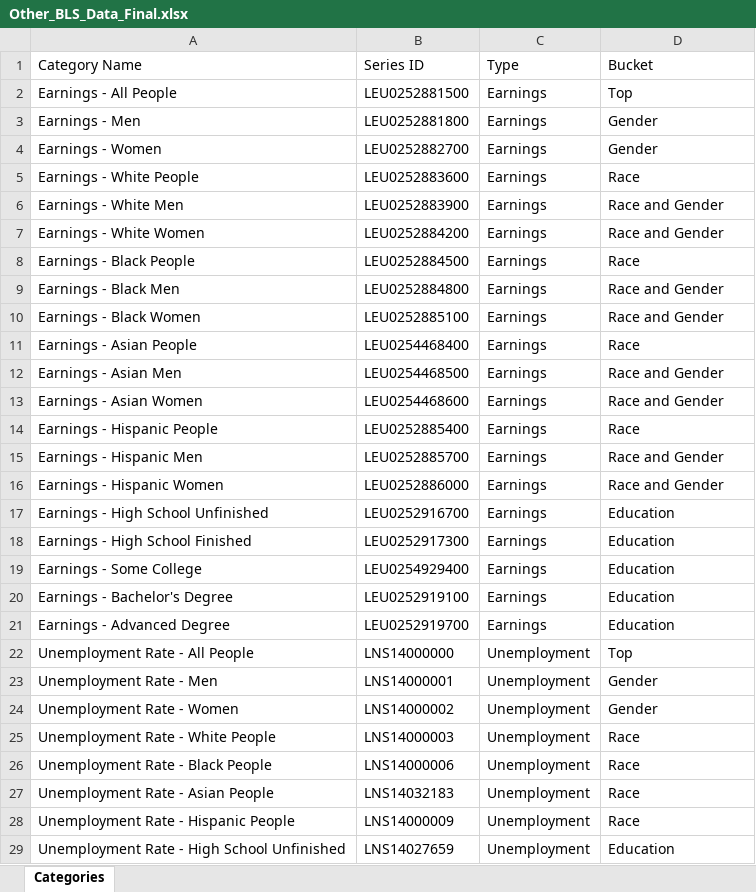
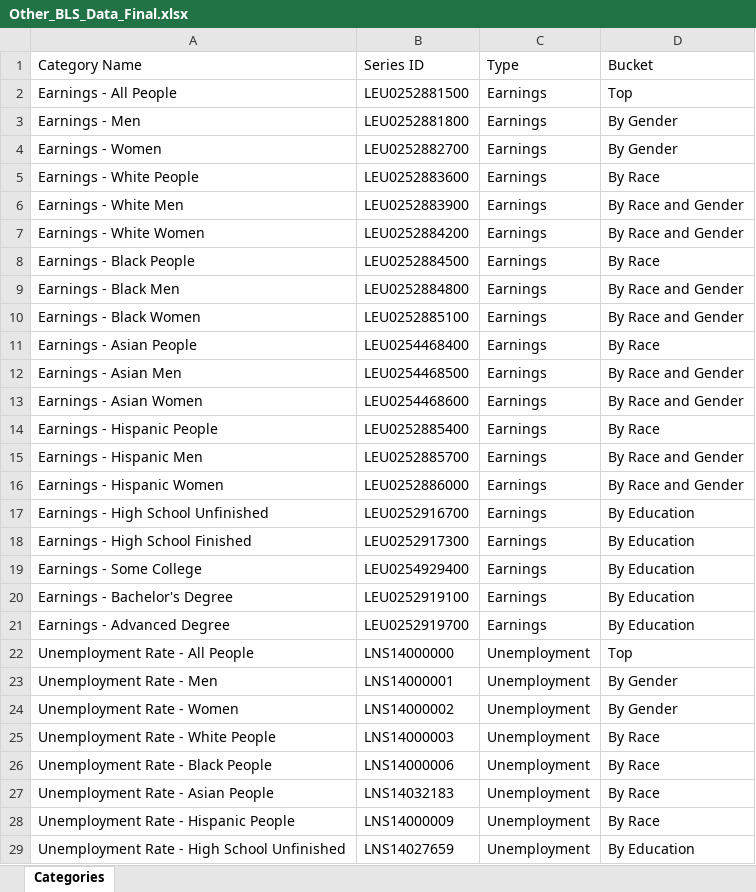
Before and after one commit to steve-hewitt/W209-Final, an Excel workbook: Final_Data/Other_BLS_Data_Final.xlsx, sheet Categories, drawn as a sheet; only a part is shown; values as stored, in another font and other column widths than the file's, no borders; the diff covers the shown part only; the diff names each change by its address in the sheet, - before the commit and + after, or states it on an @@ line.

Commit message:
adjusted data labels

```diff
--- a/Final_Data/Other_BLS_Data_Final.xlsx (sheet Categories)
+++ b/Final_Data/Other_BLS_Data_Final.xlsx (sheet Categories)
-D3:D4 (Bucket): Gender
+D3:D4 (Bucket): By Gender
-D5 (Bucket): Race
+D5 (Bucket): By Race
-D6:D7 (Bucket): Race and Gender
+D6:D7 (Bucket): By Race and Gender
-D8 (Bucket): Race
+D8 (Bucket): By Race
-D9:D10 (Bucket): Race and Gender
+D9:D10 (Bucket): By Race and Gender
-D11 (Bucket): Race
+D11 (Bucket): By Race
-D12:D13 (Bucket): Race and Gender
+D12:D13 (Bucket): By Race and Gender
-D14 (Bucket): Race
+D14 (Bucket): By Race
-D15:D16 (Bucket): Race and Gender
+D15:D16 (Bucket): By Race and Gender
-D17:D21 (Bucket): Education
+D17:D21 (Bucket): By Education
-D23:D24 (Bucket): Gender
+D23:D24 (Bucket): By Gender
-D25:D28 (Bucket): Race
+D25:D28 (Bucket): By Race
-D29 (Bucket): Education
+D29 (Bucket): By Education
```
Also changed, not shown: 3 edited cells elsewhere in this sheet, 1 other file.
